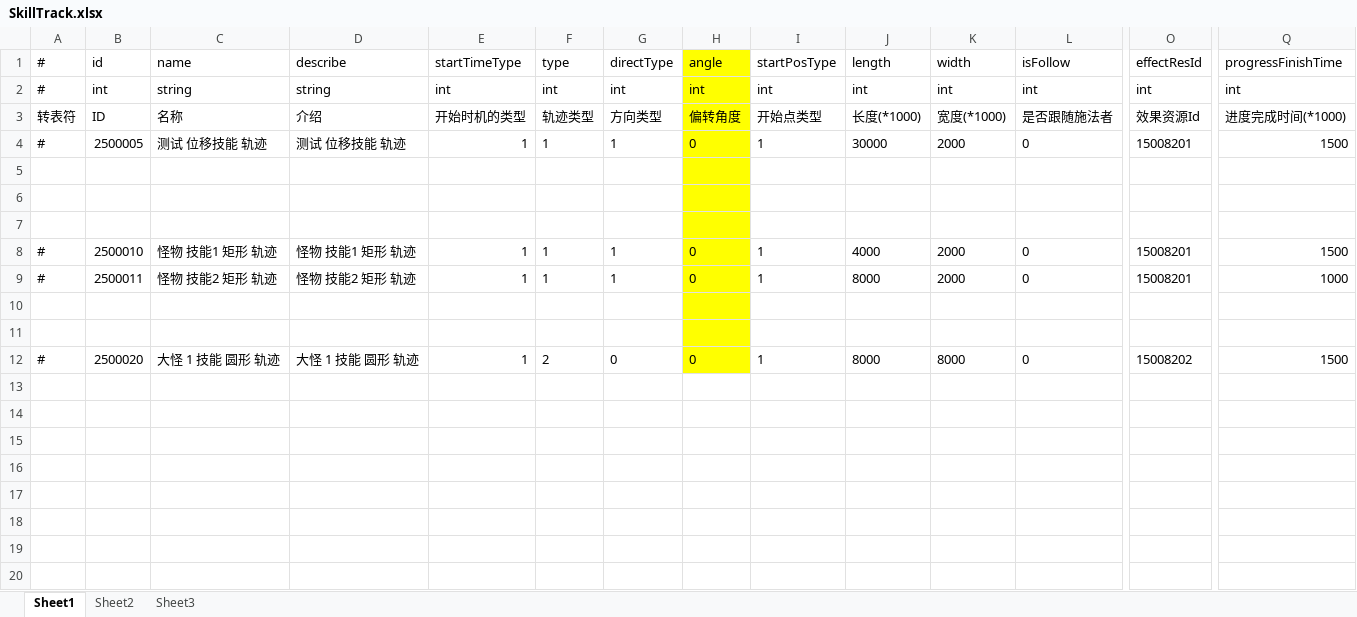
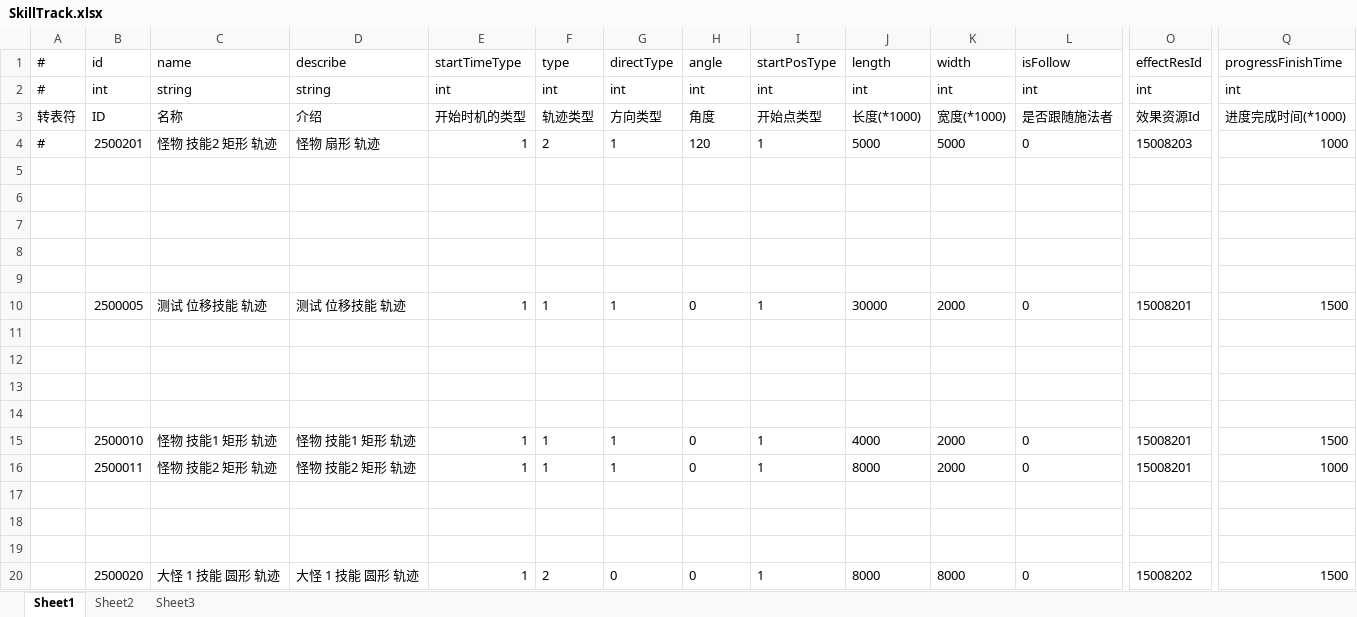
Before and after one commit to thanklzhang/001_GameFramework_Config, an Excel workbook: data_config/SkillTrack.xlsx, sheet Sheet1, drawn as a sheet; only a part is shown, gaps mark what is left out; values as stored, in another font and other column widths than the file's, no borders; removed rows and columns are numbered as before the commit, all else as after; rows hold the shown columns only; the diff names each change by its address in the sheet, - before the commit and + after, or states it on an @@ line.

```diff
--- a/data_config/SkillTrack.xlsx (sheet Sheet1)
+++ b/data_config/SkillTrack.xlsx (sheet Sheet1)
-H1:H7 fill: #FFFF00
+H1:H7 fill: none
-H3: 偏转角度
+H3: 角度
-B4: 2500005
+B4: 2500201
-C4: 测试 位移技能 轨迹
+C4: 怪物 技能2 矩形 轨迹
-D4: 测试 位移技能 轨迹
+D4: 怪物 扇形 轨迹
-F4: 1
+F4: 2
-H4: 0
+H4: 120
-J4: 30000
+J4: 5000
-K4: 2000
+K4: 5000
-O4: 15008201
+O4: 15008203
-Q4: 1500
+Q4: 1000
-row 8: # | 2500010 | 怪物 技能1 矩形 轨迹 | 怪物 技能1 矩形 轨迹 | 1 | 1 | 1 | 0 | 1 | 4000 | 2000 | 0 | 15008201 | 1500
-row 9: # | 2500011 | 怪物 技能2 矩形 轨迹 | 怪物 技能2 矩形 轨迹 | 1 | 1 | 1 | 0 | 1 | 8000 | 2000 | 0 | 15008201 | 1000
-H8:H9 fill: #FFFF00
+H8:H9 fill: none
+row 10:  | 2500005 | 测试 位移技能 轨迹 | 测试 位移技能 轨迹 | 1 | 1 | 1 | 0 | 1 | 30000 | 2000 | 0 | 15008201 | 1500
+row 11: (empty)
+row 12: (empty)
+row 13: (empty)
+row 14: (empty)
+row 15:  | 2500010 | 怪物 技能1 矩形 轨迹 | 怪物 技能1 矩形 轨迹 | 1 | 1 | 1 | 0 | 1 | 4000 | 2000 | 0 | 15008201 | 1500
+row 16:  | 2500011 | 怪物 技能2 矩形 轨迹 | 怪物 技能2 矩形 轨迹 | 1 | 1 | 1 | 0 | 1 | 8000 | 2000 | 0 | 15008201 | 1000
+row 17: (empty)
+row 18: (empty)
+row 19: (empty)
-A20: #
+A20: (empty)
-H20 fill: #FFFF00
+H20 fill: none
```
Also changed, not shown: data_config/ResourceConfig.xlsx, data_config/Skill.xlsx, 3 other files.
